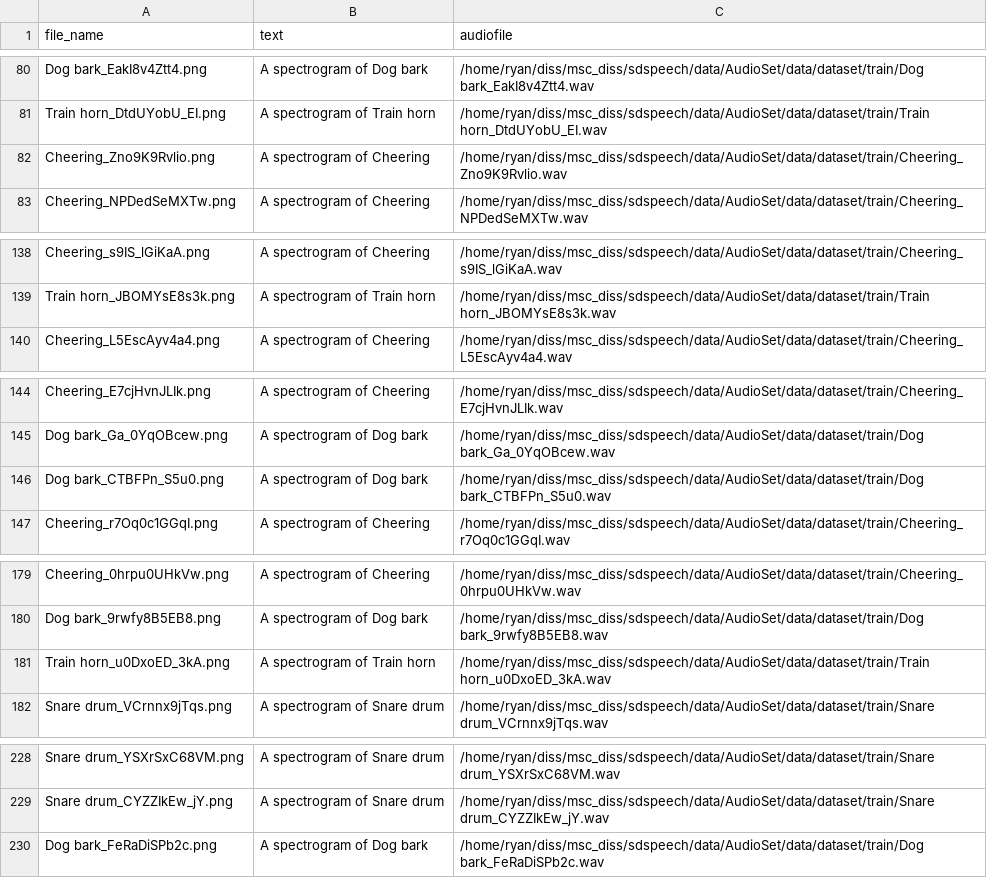
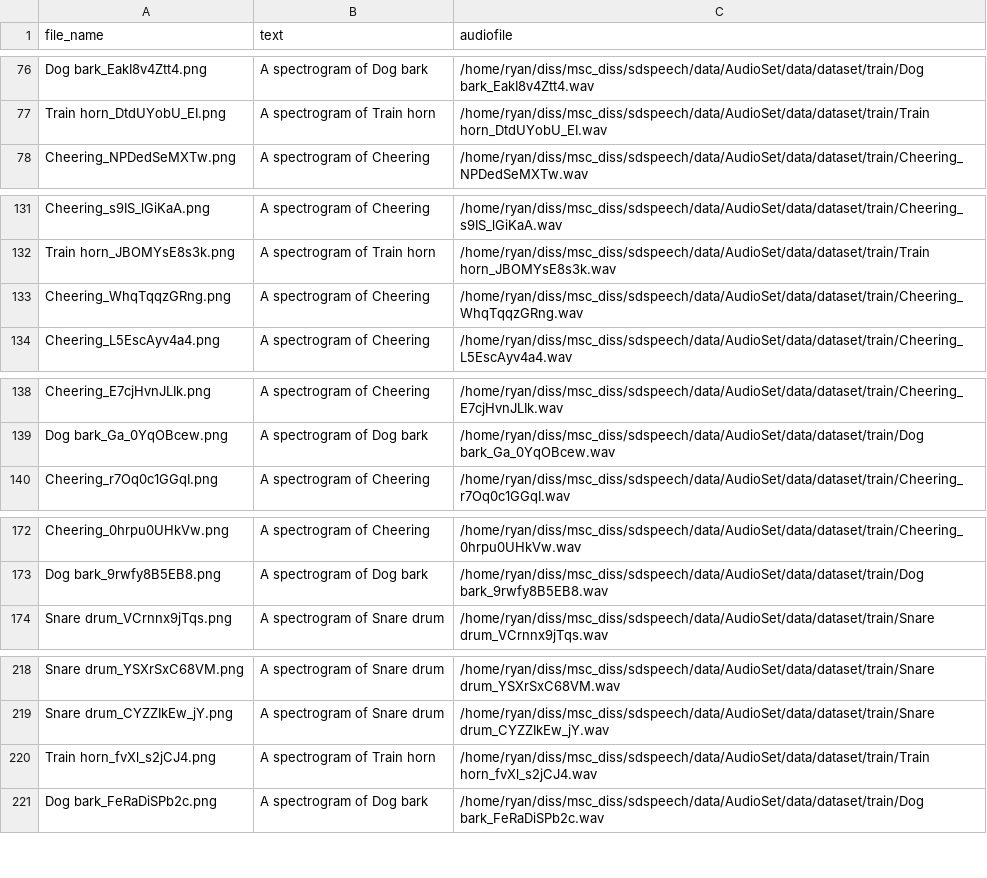
Before and after one commit to codingperks/sd-audio, a CSV file: data/AudioSet/data/dataset/train/metadata.csv, drawn as a sheet; only a part is shown, gaps mark what is left out; removed rows and columns are numbered as before the commit, all else as after; the diff covers the shown part only; the diff names each change by its address in the sheet, - before the commit and + after, or states it on an @@ line.

```diff
--- a/data/AudioSet/data/dataset/train/metadata.csv
+++ b/data/AudioSet/data/dataset/train/metadata.csv
-row 82: Cheering_Zno9K9Rvlio.png | A spectrogram of Cheering | /home/ryan/diss/msc_diss/sdspeech/data/AudioSet/data/dataset/train/Cheering_Zno9K9Rvlio.wav
+row 133: Cheering_WhqTqqzGRng.png | A spectrogram of Cheering | /home/ryan/diss/msc_diss/sdspeech/data/AudioSet/data/dataset/train/Cheering_WhqTqqzGRng.wav
-row 146: Dog bark_CTBFPn_S5u0.png | A spectrogram of Dog bark | /home/ryan/diss/msc_diss/sdspeech/data/AudioSet/data/dataset/train/Dog bark_CTBFPn_S5u0.wav
-row 181: Train horn_u0DxoED_3kA.png | A spectrogram of Train horn | /home/ryan/diss/msc_diss/sdspeech/data/AudioSet/data/dataset/train/Train horn_u0DxoED_3kA.wav
+row 220: Train horn_fvXl_s2jCJ4.png | A spectrogram of Train horn | /home/ryan/diss/msc_diss/sdspeech/data/AudioSet/data/dataset/train/Train horn_fvXl_s2jCJ4.wav
```
Also changed, not shown: 1 added row and 10 removed rows elsewhere in this file, data/AudioSet/data/dataset/val/metadata.csv, 5 other files.
